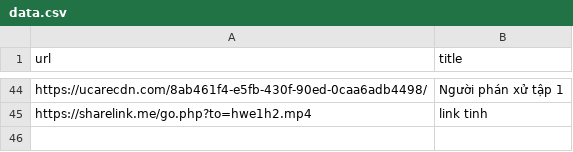
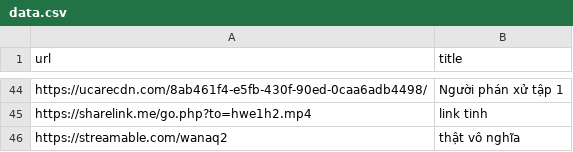
Before and after one commit to tongtrankien1605/test-link-tai-nguyen, a CSV file: data.csv, drawn as a sheet; only a part is shown, gaps mark what is left out.

Commit message:
add link video

```diff
--- a/data.csv
+++ b/data.csv
@@ -45 +45,2 @@ https://ucarecdn.com/8ab461f4-e5fb-430f-90ed-0caa6adb4498/, Người phán xử
 https://sharelink.me/go.php?to=hwe1h2.mp4, link tinh
+https://streamable.com/wanaq2, thật vô nghĩa
```
